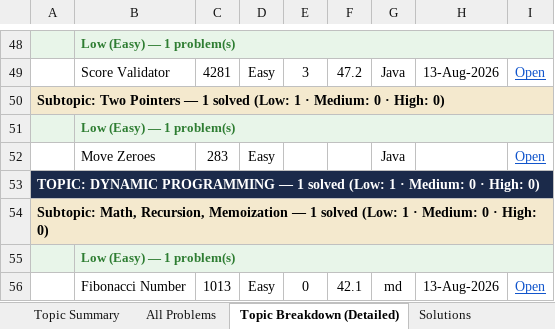
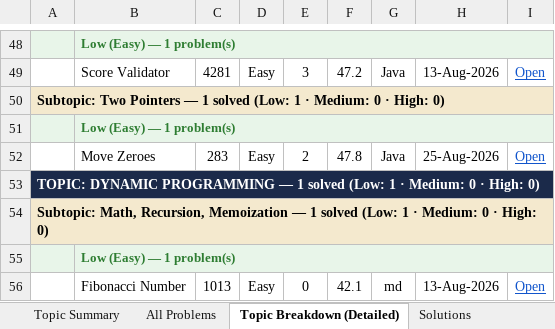
Before and after one commit to jaganathan-v/LeetCode_solutions, an Excel workbook: reports/LeetCode_Analytics.xlsx, sheet Topic Breakdown (Detailed), drawn as a sheet; only a part is shown, gaps mark what is left out; values as stored, in another font and other column widths than the file's, no borders; the diff names each change by its address in the sheet, - before the commit and + after, or states it on an @@ line.

```diff
--- a/reports/LeetCode_Analytics.xlsx (sheet Topic Breakdown (Detailed))
+++ b/reports/LeetCode_Analytics.xlsx (sheet Topic Breakdown (Detailed))
-E52: (empty)
+E52: 2
-F52: (empty)
+F52: 47.8
-H52: (empty)
+H52: 25-Aug-2026
```
Also changed, not shown: sheet All Problems, sheet Topic Summary.
